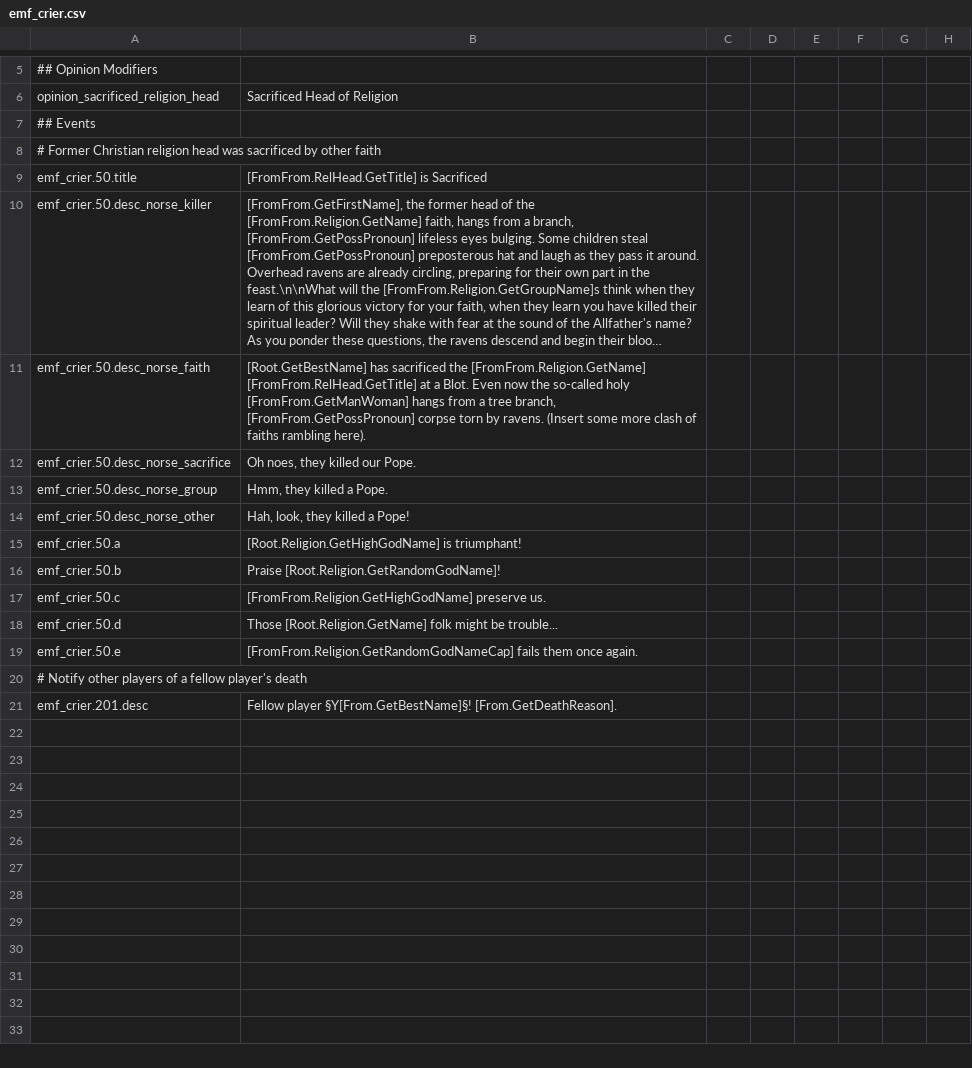
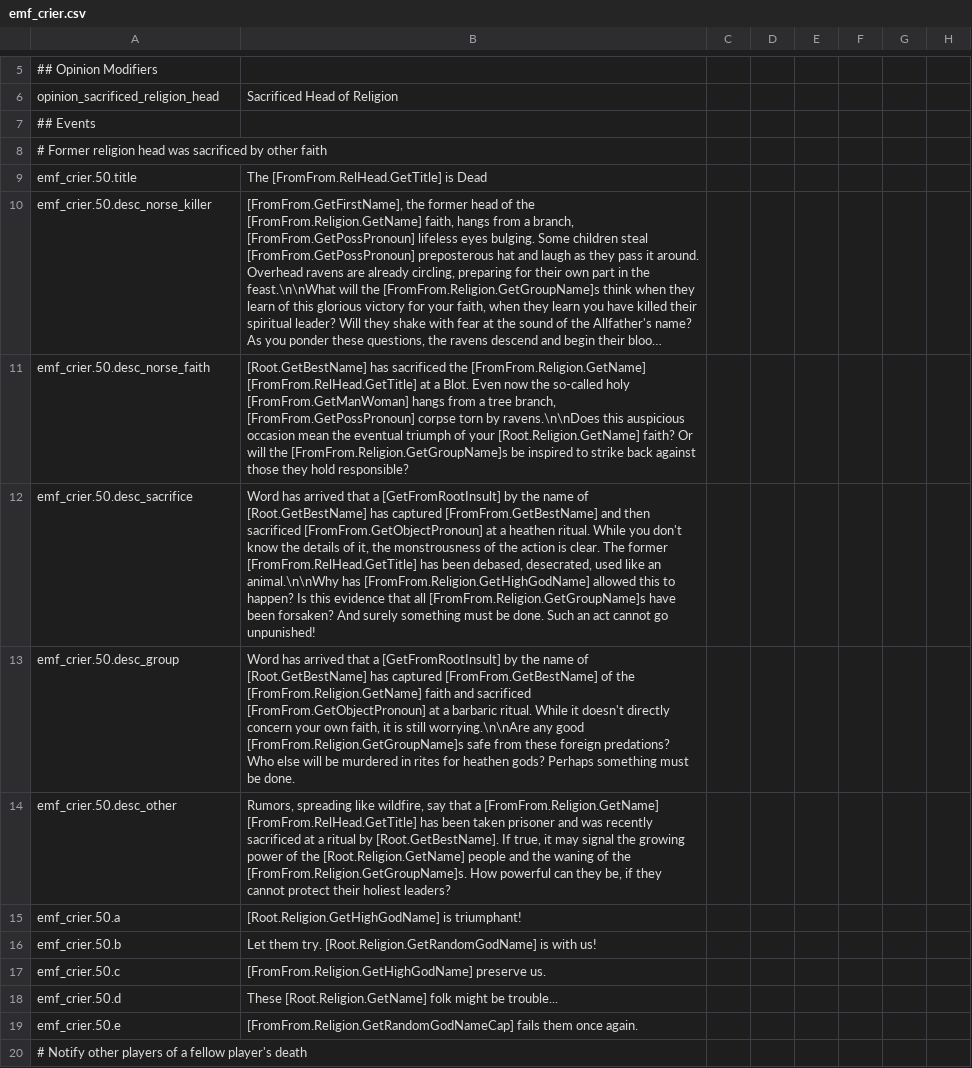
Before and after one commit to EMFTeam/EMF, a CSV file: EMF/localisation/emf_crier.csv, drawn as a sheet; only a part is shown, gaps mark what is left out; the shorter side is filled out with more unchanged rows; long unchanged cells end in …; the diff names each change by its address in the sheet, - before the commit and + after, or states it on an @@ line.

Commit message:
Crier: Made relhead event more general
Also filled in more localization

```diff
--- a/EMF/localisation/emf_crier.csv
+++ b/EMF/localisation/emf_crier.csv
-A8: # Former Christian religion head…
+A8: # Former religion head…
-B9: [FromFrom.RelHead.GetTitle] is Sacrificed
+B9: The [FromFrom.RelHead.GetTitle] is Dead
-B11: …torn by ravens. (Insert some more clash of faiths rambling here).
+B11: …torn by ravens.\n\nDoes this auspicious occasion mean the eventual triumph of your [Root.Religion.GetName] faith? Or will the [FromFrom.Religion.GetGroupName]s be inspired to strike back against those they hold responsible?
-A12: emf_crier.50.desc_norse_sacrifice
+A12: emf_crier.50.desc_sacrifice
-B12: Oh noes, they killed our Pope.
+B12: Word has arrived that a [GetFromRootInsult] by the name of [Root.GetBestName] has captured [FromFrom.GetBestName] and then sacrificed [FromFrom.GetObjectPronoun] at a heathen ritual. While you don't know the details of it, the monstrousness of the action is clear. The former [FromFrom.RelHead.GetTitle] has been debased, desecrated, used like an animal.\n\nWhy has [FromFrom.Religion.GetHighGodName] allowed this to happen? Is this evidence that all [FromFrom.Religion.GetGroupName]s have been forsaken? And surely something must be done. Such an act cannot go unpunished!
-A13: emf_crier.50.desc_norse_group
+A13: emf_crier.50.desc_group
-B13: Hmm, they killed a Pope.
+B13: Word has arrived that a [GetFromRootInsult] by the name of [Root.GetBestName] has captured [FromFrom.GetBestName] of the [FromFrom.Religion.GetName] faith and sacrificed [FromFrom.GetObjectPronoun] at a barbaric ritual. While it doesn't directly concern your own faith, it is still worrying.\n\nAre any good [FromFrom.Religion.GetGroupName]s safe from these foreign predations? Who else will be murdered in rites for heathen gods? Perhaps something must be done.
-A14: emf_crier.50.desc_norse_other
+A14: emf_crier.50.desc_other
-B14: Hah, look, they killed a Pope!
+B14: Rumors, spreading like wildfire, say that a [FromFrom.Religion.GetName] [FromFrom.RelHead.GetTitle] has been taken prisoner and was recently sacrificed at a ritual by [Root.GetBestName]. If true, it may signal the growing power of the [Root.Religion.GetName] people and the waning of the [FromFrom.Religion.GetGroupName]s. How powerful can they be, if they cannot protect their holiest leaders?
-B16: Praise [Root.Religion.GetRandomGodName]!
+B16: Let them try. [Root.Religion.GetRandomGodName] is with us!
-B18: Those [Root.Religion.GetName] folk…
+B18: These [Root.Religion.GetName] folk…
```
Also changed, not shown: 1 other file.
